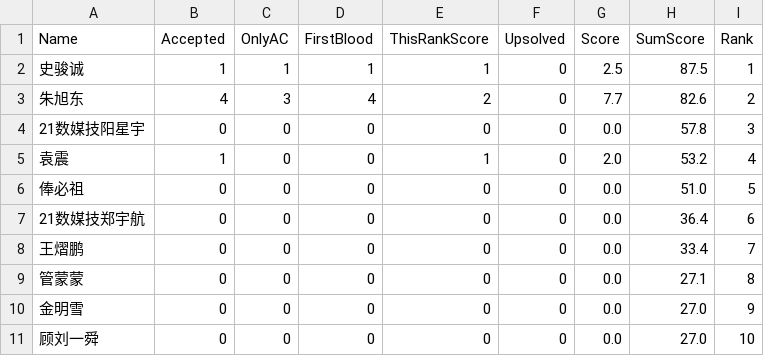
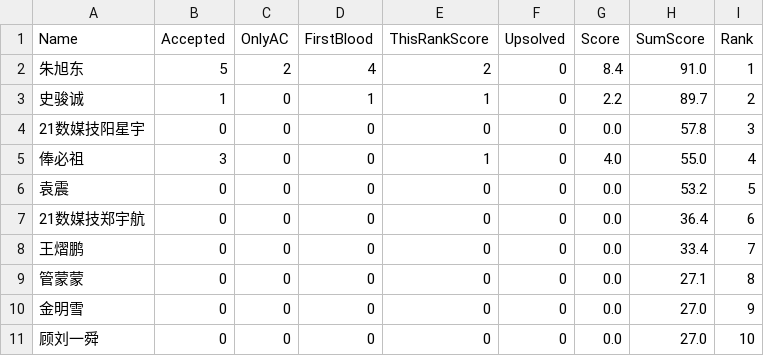
Before and after one commit to dukerki/VJudge-Spider-on-TravisCI, a CSV file: out.csv, drawn as a sheet; only a part is shown.

```diff
--- a/out.csv
+++ b/out.csv
@@ -1,7 +1,7 @@
 Name, Accepted, OnlyAC, FirstBlood, ThisRankScore, Upsolved, Score, SumScore, Rank
-史骏诚,1,1,1,1,0,2.5,87.5,1
-朱旭东,4,3,4,2,0,7.7,82.6,2
+朱旭东,5,2,4,2,0,8.4,91.0,1
+史骏诚,1,0,1,1,0,2.2,89.7,2
 21数媒技阳星宇,0,0,0,0,0,0.0,57.8,3
-袁震,1,0,0,1,0,2.0,53.2,4
-俸必祖,0,0,0,0,0,0.0,51.0,5
+俸必祖,3,0,0,1,0,4.0,55.0,4
+袁震,0,0,0,0,0,0.0,53.2,5
 21数媒技郑宇航,0,0,0,0,0,0.0,36.4,6
```
